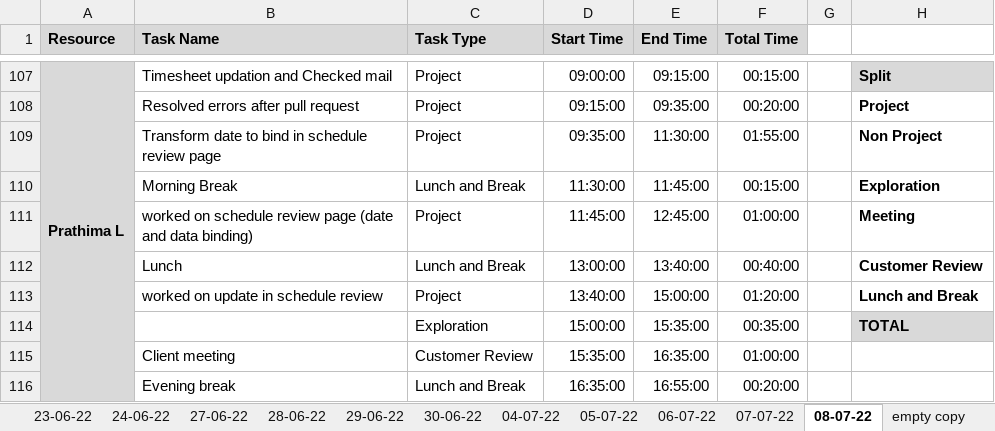
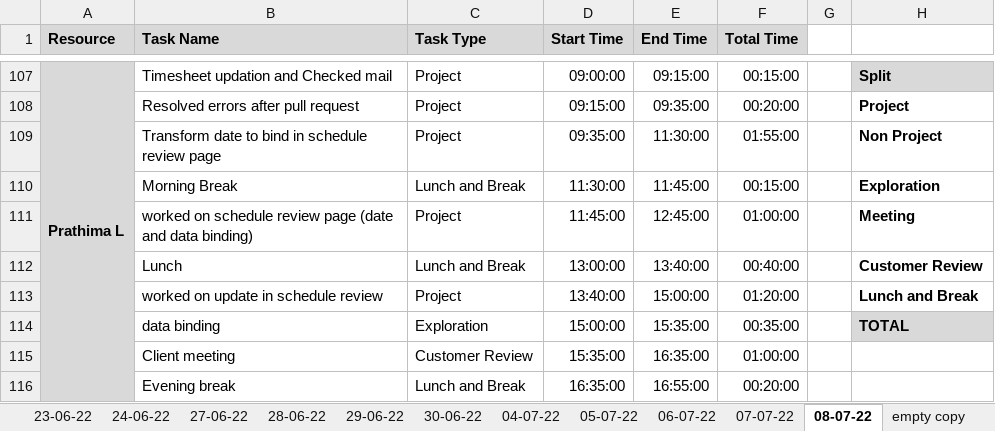
Before and after one commit to TEAM-EUPHORIA/TEAM-EUPHORIA-TMS, an Excel workbook: Process/Timesheet/PTW-Timesheet.xlsx, sheet 08-07-22, drawn as a sheet; only a part is shown, gaps mark what is left out; values as stored, in another font and other column widths than the file's, no borders; conditional formats not drawn; the diff names each change by its address in the sheet, - before the commit and + after, or states it on an @@ line.

Commit message:
Timesheet updated by Arul

```diff
--- a/Process/Timesheet/PTW-Timesheet.xlsx (sheet 08-07-22)
+++ b/Process/Timesheet/PTW-Timesheet.xlsx (sheet 08-07-22)
-B114 (Task Name): (empty)
+B114 (Task Name): data binding
```
